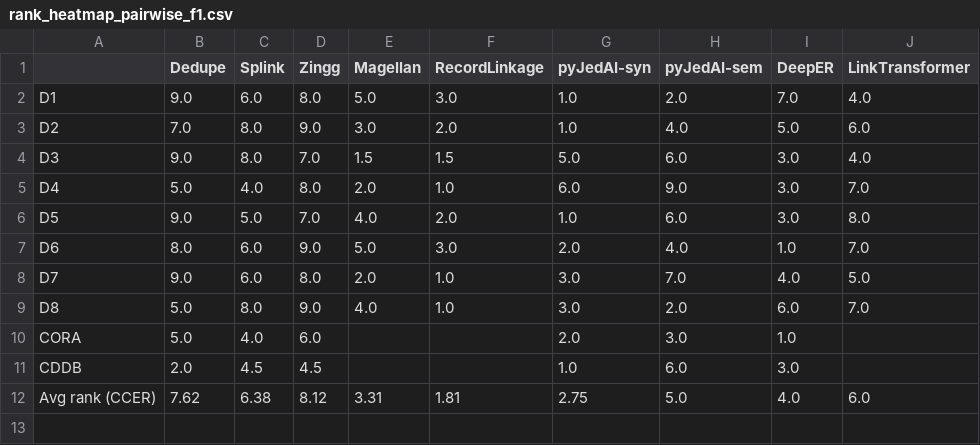
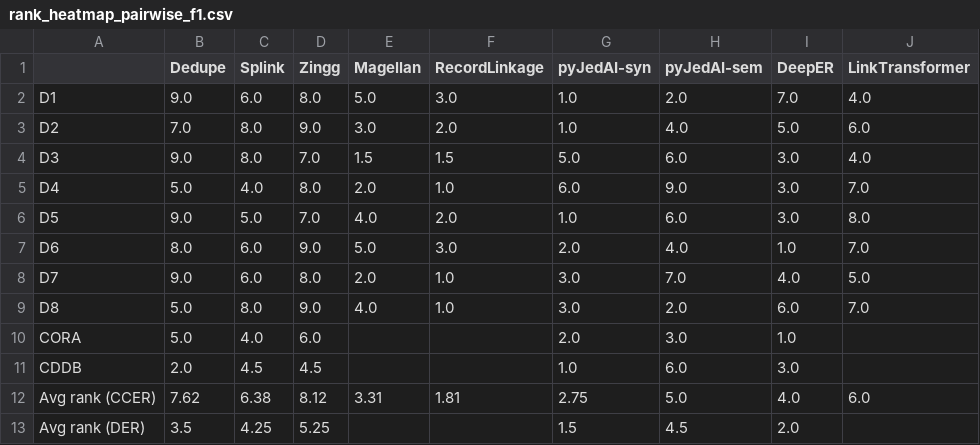
Before and after one commit to Thomaskald/Benchmarking_ER_Systems, a CSV file: ER_PLOTS_AND_DIAGRAMS/ER_PLOTS_AND_DIAGRAMS/STATS/rank_heatmap_pairwise_f1.csv, drawn as a sheet; the diff names each change by its address in the sheet, - before the commit and + after, or states it on an @@ line.

```diff
--- a/ER_PLOTS_AND_DIAGRAMS/ER_PLOTS_AND_DIAGRAMS/STATS/rank_heatmap_pairwise_f1.csv
+++ b/ER_PLOTS_AND_DIAGRAMS/ER_PLOTS_AND_DIAGRAMS/STATS/rank_heatmap_pairwise_f1.csv
+row 13: Avg rank (DER) | 3.5 | 4.25 | 5.25 |  |  | 1.5 | 4.5 | 2.0
```
Also changed, not shown: ER_PLOTS_AND_DIAGRAMS/ER_PLOTS_AND_DIAGRAMS/STATS/rank_heatmap_bcubed_f1.csv, 19 other files.
